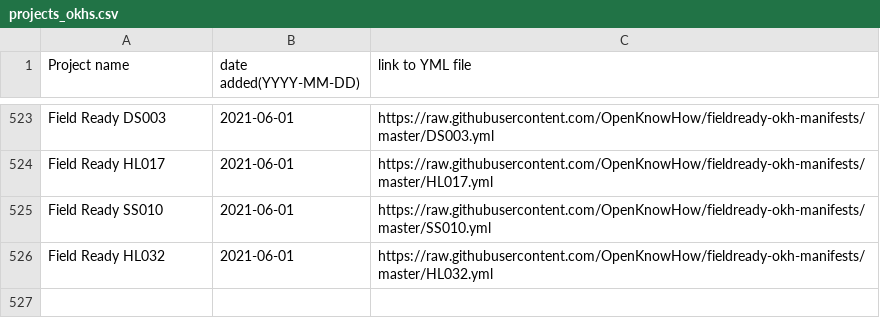
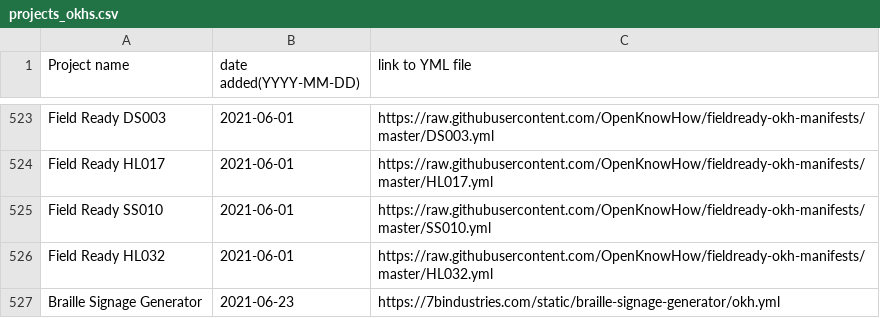
Before and after one commit to iop-alliance/okh-search, a CSV file: projects_okhs.csv, drawn as a sheet; only a part is shown, gaps mark what is left out; the diff names each change by its address in the sheet, - before the commit and + after, or states it on an @@ line.

Commit message:
Added manifest for braille signage generator to projects_okhs.csv (#51)

```diff
--- a/projects_okhs.csv
+++ b/projects_okhs.csv
+row 527: Braille Signage Generator | 2021-06-23 | https://7bindustries.com/static/braille-signage-generator/okh.yml
```
